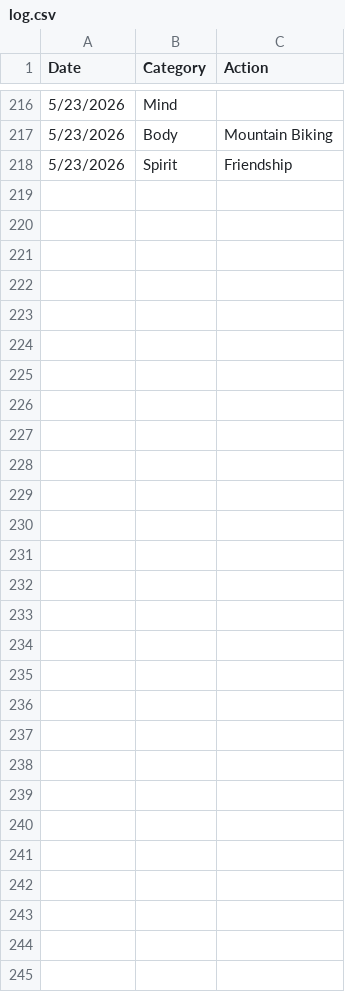
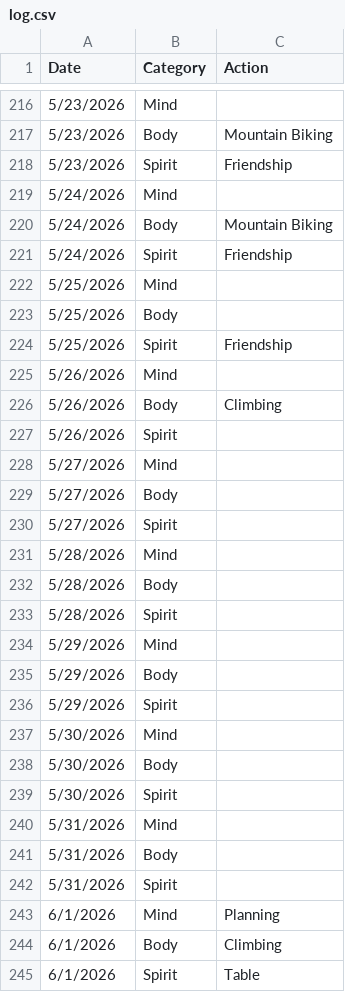
Before and after one commit to theOrangeBlur/What_Is_Emmet_Up_To, a CSV file: Discipline/log.csv, drawn as a sheet; only a part is shown, gaps mark what is left out; the diff names each change by its address in the sheet, - before the commit and + after, or states it on an @@ line.

```diff
--- a/Discipline/log.csv
+++ b/Discipline/log.csv
+row 219: 5/24/2026 | Mind
+row 220: 5/24/2026 | Body | Mountain Biking
+row 221: 5/24/2026 | Spirit | Friendship
+row 222: 5/25/2026 | Mind
+row 223: 5/25/2026 | Body
+row 224: 5/25/2026 | Spirit | Friendship
+row 225: 5/26/2026 | Mind
+row 226: 5/26/2026 | Body | Climbing
+row 227: 5/26/2026 | Spirit
+row 228: 5/27/2026 | Mind
+row 229: 5/27/2026 | Body
+row 230: 5/27/2026 | Spirit
+row 231: 5/28/2026 | Mind
+row 232: 5/28/2026 | Body
+row 233: 5/28/2026 | Spirit
+row 234: 5/29/2026 | Mind
+row 235: 5/29/2026 | Body
+row 236: 5/29/2026 | Spirit
+row 237: 5/30/2026 | Mind
+row 238: 5/30/2026 | Body
+row 239: 5/30/2026 | Spirit
+row 240: 5/31/2026 | Mind
+row 241: 5/31/2026 | Body
+row 242: 5/31/2026 | Spirit
+row 243: 6/1/2026 | Mind | Planning
+row 244: 6/1/2026 | Body | Climbing
+row 245: 6/1/2026 | Spirit | Table
```
